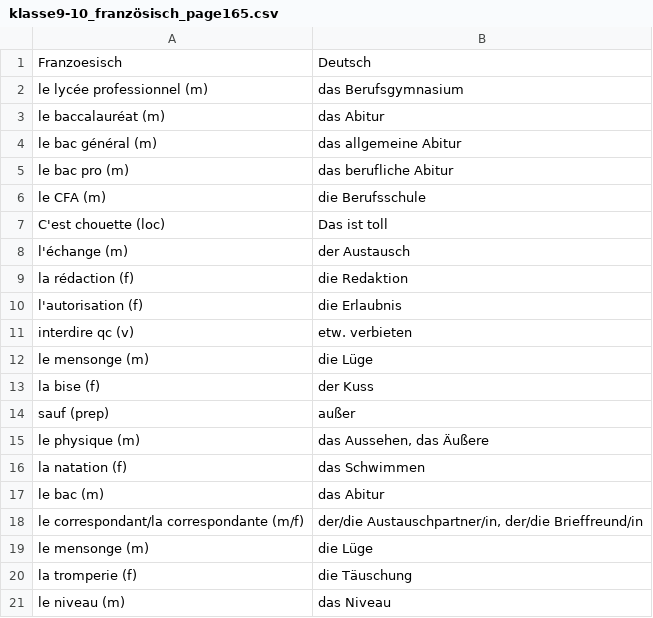
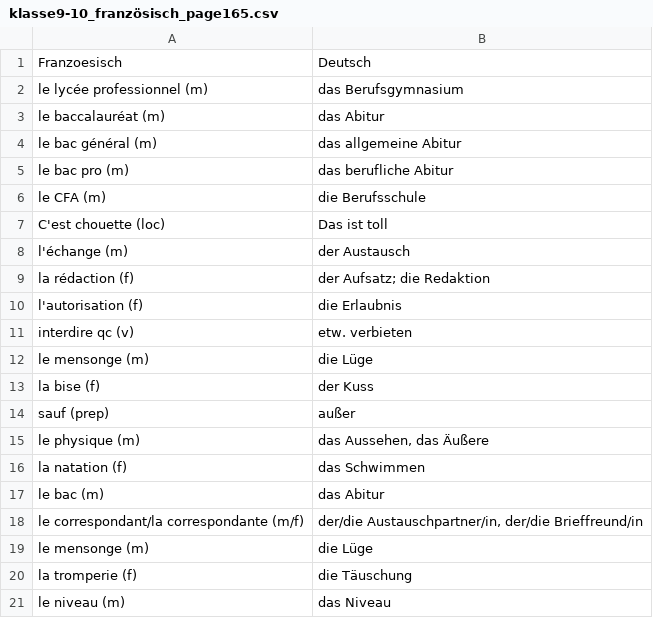
Before and after one commit to sprnkl/VokabelSpiele2, a CSV file: WortschatzApp_Streamlit_Repo/prepared_data/pages/klasse6_französisch/Klasse9_französisch/klasse9-10_französisch_page165.csv, drawn as a sheet.

```diff
--- a/WortschatzApp_Streamlit_Repo/prepared_data/pages/klasse6_französisch/Klasse9_französisch/klasse9-10_französisch_page165.csv
+++ b/WortschatzApp_Streamlit_Repo/prepared_data/pages/klasse6_französisch/Klasse9_französisch/klasse9-10_französisch_page165.csv
@@ -8,3 +8,3 @@
 "l'échange (m)","der Austausch"
-"la rédaction (f)","die Redaktion"
+"la rédaction (f)","der Aufsatz; die Redaktion"
 "l'autorisation (f)","die Erlaubnis"
```
Also changed, not shown: WortschatzApp_Streamlit_Repo/prepared_data/pages/klasse6_e/klasse6_e_page208.csv, WortschatzApp_Streamlit_Repo/prepared_data/pages/klasse6_e/klasse6_e_page210.csv, 10 other files.
